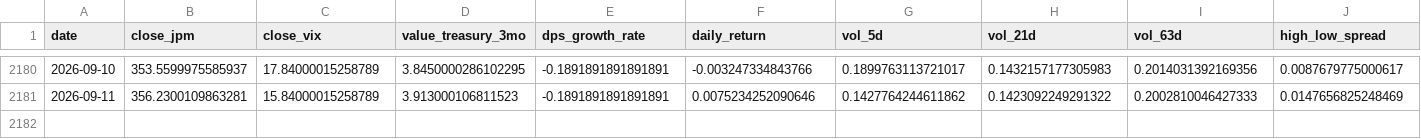
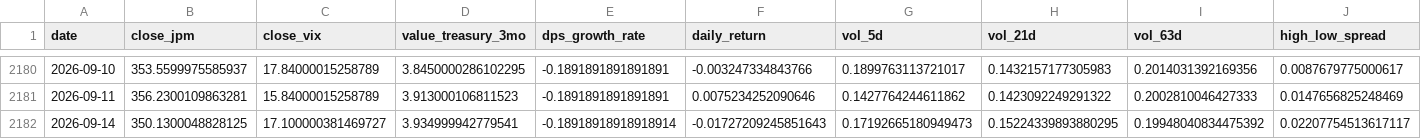
Before and after one commit to YjunCai/Chooser_Option_Pricing_Project, a CSV file: week2/data/feature_dataset.csv, drawn as a sheet; only a part is shown, gaps mark what is left out; rows hold the shown columns only; the diff names each change by its address in the sheet, - before the commit and + after, or states it on an @@ line.

```diff
--- a/week2/data/feature_dataset.csv
+++ b/week2/data/feature_dataset.csv
+row 2182: 2026-09-14 | 350.1300048828125 | 17.100000381469727 | 3.934999942779541 | -0.18918918918918914 | -0.01727209245851643 | 0.17192665180949473 | 0.15224339893880295 | 0.19948040834475392 | 0.02207754513617117
```
